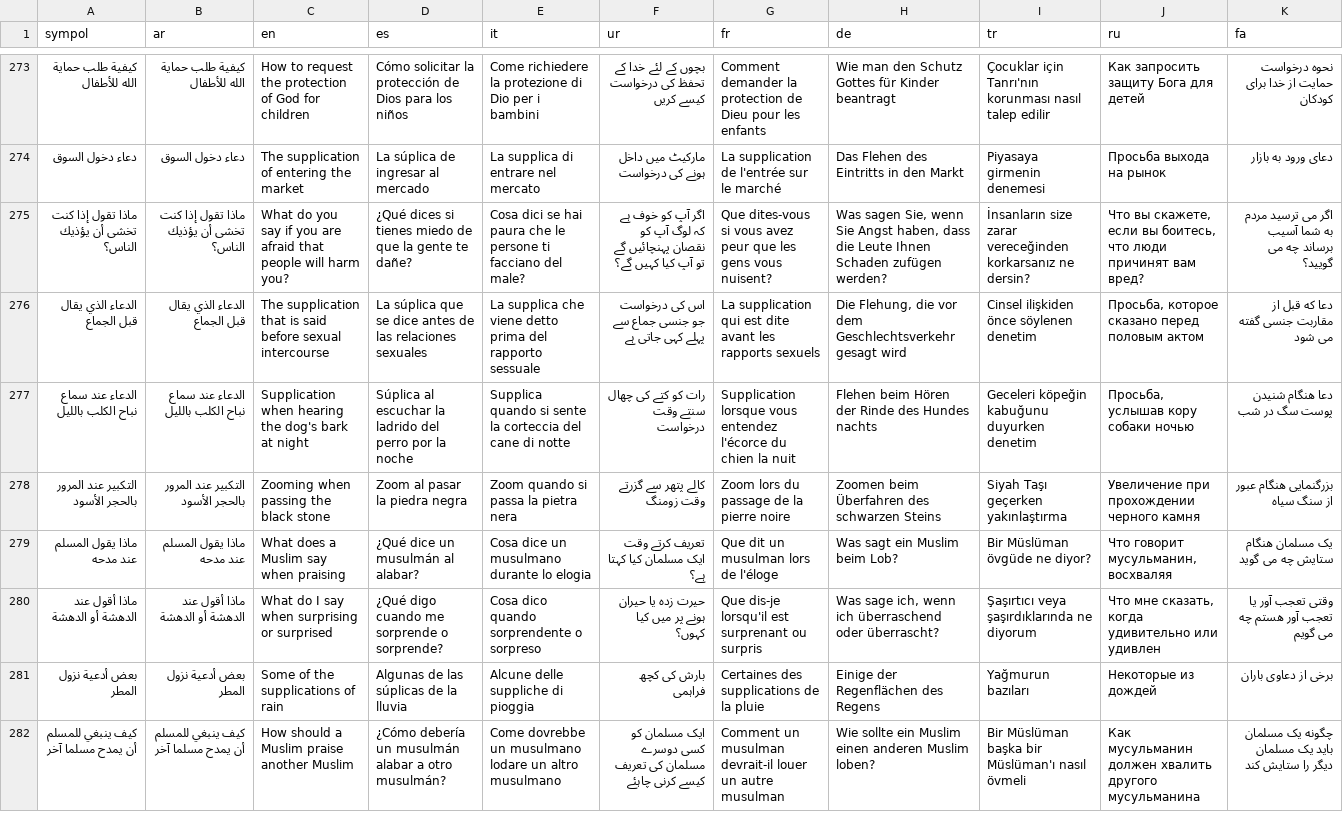
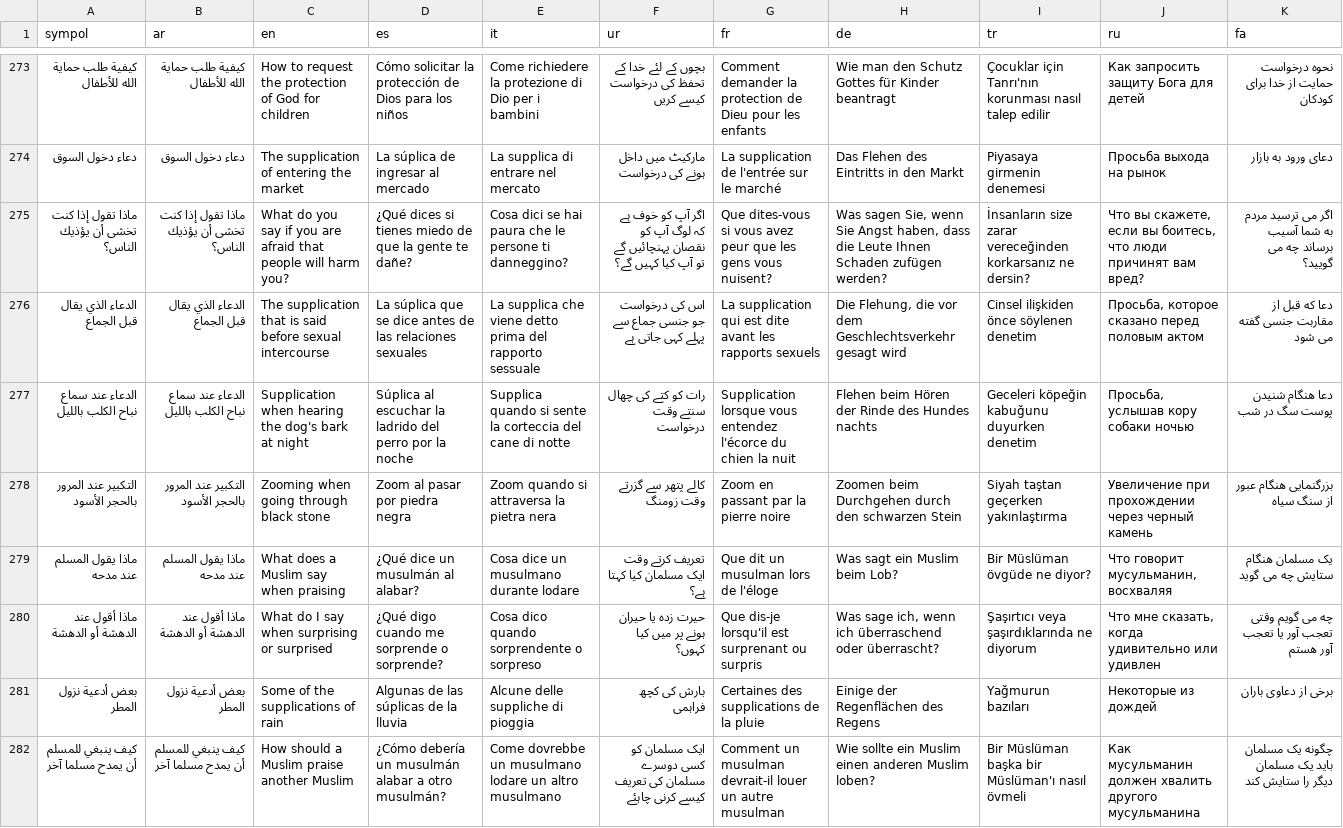
Before and after one commit to MohamedSci/Download-Upload-Images-With-Selenium, a CSV file: muslim_app_widgets_translation.csv, drawn as a sheet; only a part is shown, gaps mark what is left out; the diff covers the shown part only; the diff names each change by its address in the sheet, - before the commit and + after, or states it on an @@ line.

```diff
--- a/muslim_app_widgets_translation.csv
+++ b/muslim_app_widgets_translation.csv
-E275 (it): …persone ti facciano del male?
+E275 (it): …persone ti danneggino?
-C278 (en): Zooming when passing the black stone
+C278 (en): Zooming when going through black stone
-D278 (es): Zoom al pasar la piedra negra
+D278 (es): Zoom al pasar por piedra negra
-E278 (it): Zoom quando si passa la pietra nera
+E278 (it): Zoom quando si attraversa la pietra nera
-G278 (fr): Zoom lors du passage de la pierre noire
+G278 (fr): Zoom en passant par la pierre noire
-H278 (de): Zoomen beim Überfahren des schwarzen Steins
+H278 (de): Zoomen beim Durchgehen durch den schwarzen Stein
-I278 (tr): Siyah Taşı geçerken yakınlaştırma
+I278 (tr): Siyah taştan geçerken yakınlaştırma
-J278 (ru): Увеличение при прохождении черного камня
+J278 (ru): Увеличение при прохождении через черный камень
-E279 (it): Cosa dice un musulmano durante lo elogia
+E279 (it): Cosa dice un musulmano durante lodare
-K280 (fa): وقتی تعجب آور یا تعجب آور هستم چه می گویم
+K280 (fa): چه می گویم وقتی تعجب آور یا تعجب آور هستم
```
Also changed, not shown: 5 added rows, 5 removed rows and 90 edited cells elsewhere in this file, 52 other files.
